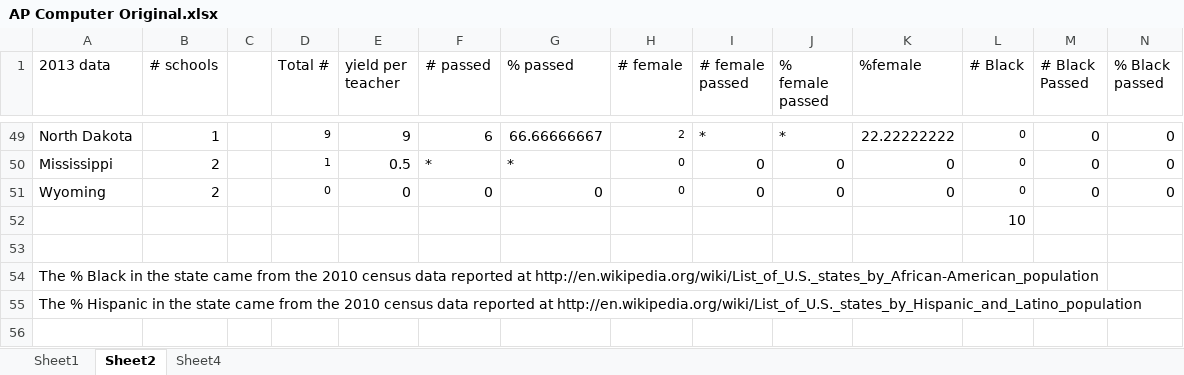
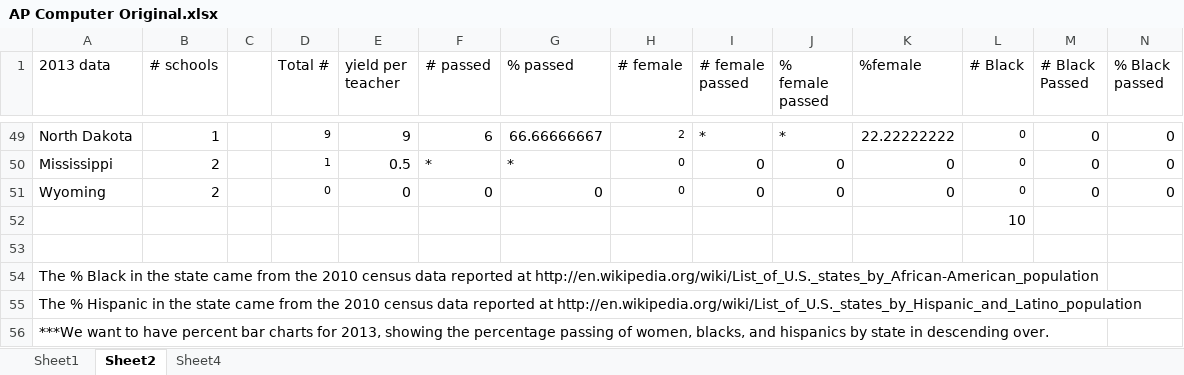
Before and after one commit to seckhardt3/AP-Computer-Repository, an Excel workbook: AP Computer Original.xlsx, sheet Sheet2, drawn as a sheet; only a part is shown, gaps mark what is left out; values as stored, in another font and other column widths than the file's, no borders; rows hold the shown columns only; the diff names each change by its address in the sheet, - before the commit and + after, or states it on an @@ line.

```diff
--- a/AP Computer Original.xlsx (sheet Sheet2)
+++ b/AP Computer Original.xlsx (sheet Sheet2)
+row 56: ***We want to have percent bar charts for 2013, showing the percentage passing of women, blacks, and hispanics by state in descending over.
```
Also changed, not shown: charts or pictures, 8 other files.
